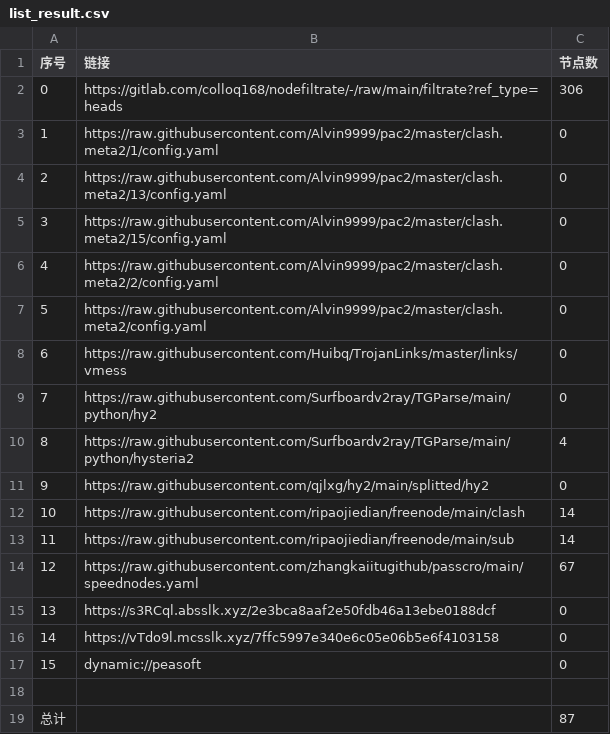
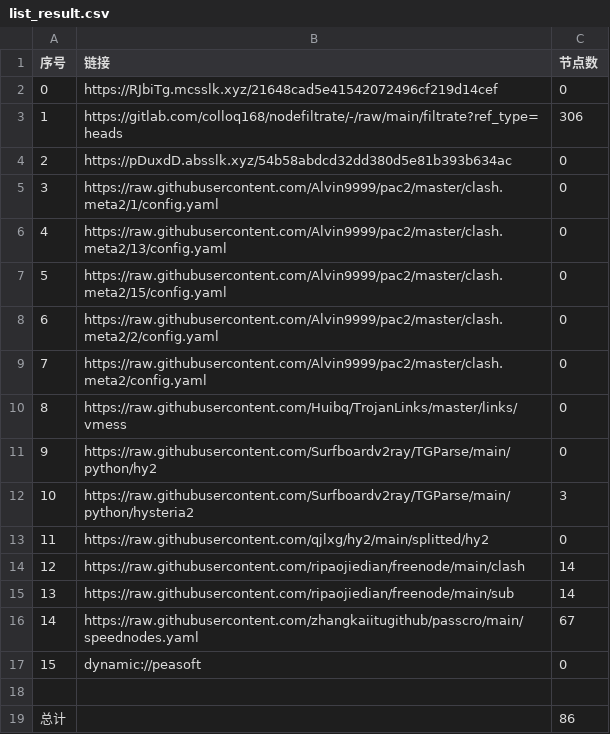
Before and after one commit to hahahahalipoterr/AutoMergePublicNodes, a CSV file: list_result.csv, drawn as a sheet; removed rows and columns are numbered as before the commit, all else as after; the diff names each change by its address in the sheet, - before the commit and + after, or states it on an @@ line.

```diff
--- a/list_result.csv
+++ b/list_result.csv
+row 2: 0 | https://RJbiTg.mcsslk.xyz/21648cad5e41542072496cf219d14cef | 0
@@ column A (序号) renumbered between rows 3 and 16 @@
+row 4: 2 | https://pDuxdD.absslk.xyz/54b58abdcd32dd380d5e81b393b634ac | 0
-C12 (节点数): 4
+C12 (节点数): 3
-row 15: 13 | https://s3RCql.absslk.xyz/2e3bca8aaf2e50fdb46a13ebe0188dcf | 0
-row 16: 14 | https://vTdo9l.mcsslk.xyz/7ffc5997e340e6c05e06b5e6f4103158 | 0
-C19 (节点数): 87
+C19 (节点数): 86
```
Also changed, not shown: 20 other files.
